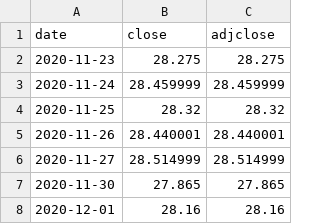
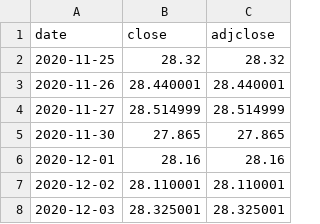
Before and after one commit to Matthew0298/finance-dashboard, a CSV file: prices/EIMI.csv, drawn as a sheet; only a part is shown; the shorter side is filled out with more unchanged rows; the diff names each change by its address in the sheet, - before the commit and + after, or states it on an @@ line.

```diff
--- a/prices/EIMI.csv
+++ b/prices/EIMI.csv
-row 2: 2020-11-23 | 28.275 | 28.275
-row 3: 2020-11-24 | 28.459999 | 28.459999
```
Also changed, not shown: prices/CSSPX.csv, prices/ISP.csv, 9 other files.
